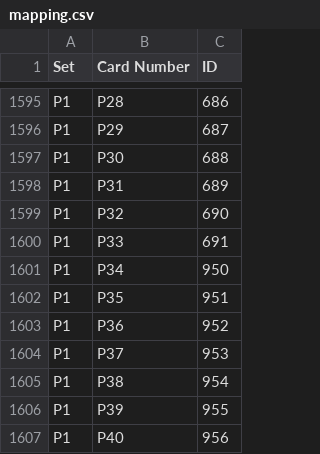
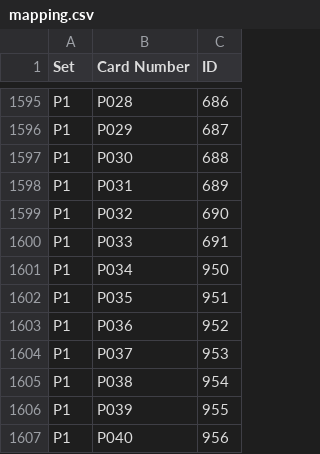
Before and after one commit to Brausepaul/lorcana-app-importer, a CSV file: mapping.csv, drawn as a sheet; only a part is shown, gaps mark what is left out; the diff covers the shown part only; the diff names each change by its address in the sheet, - before the commit and + after, or states it on an @@ line.

```diff
--- a/mapping.csv
+++ b/mapping.csv
-B1595 (Card Number): P28
+B1595 (Card Number): P028
-B1596 (Card Number): P29
+B1596 (Card Number): P029
-B1597 (Card Number): P30
+B1597 (Card Number): P030
-B1598 (Card Number): P31
+B1598 (Card Number): P031
-B1599 (Card Number): P32
+B1599 (Card Number): P032
-B1600 (Card Number): P33
+B1600 (Card Number): P033
-B1601 (Card Number): P34
+B1601 (Card Number): P034
-B1602 (Card Number): P35
+B1602 (Card Number): P035
-B1603 (Card Number): P36
+B1603 (Card Number): P036
-B1604 (Card Number): P37
+B1604 (Card Number): P037
-B1605 (Card Number): P38
+B1605 (Card Number): P038
-B1606 (Card Number): P39
+B1606 (Card Number): P039
-B1607 (Card Number): P40
+B1607 (Card Number): P040
```
Also changed, not shown: 27 edited cells elsewhere in this file.
